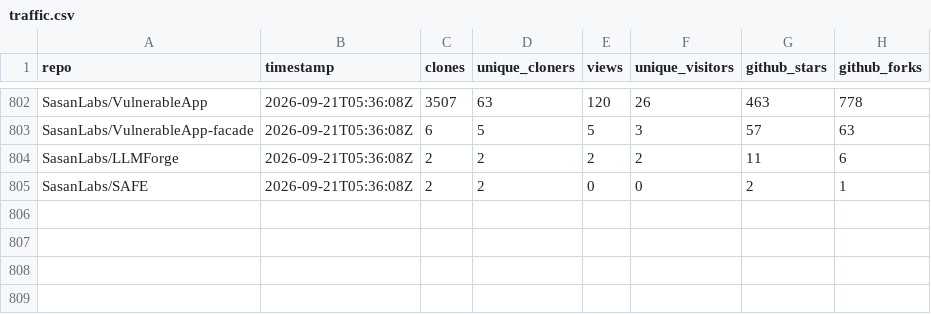
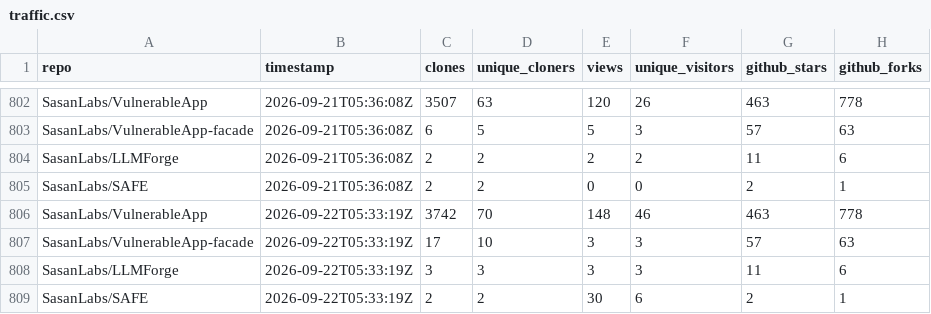
Before and after one commit to SasanLabs/VulnerableApp, a CSV file: metrics/traffic.csv, drawn as a sheet; only a part is shown, gaps mark what is left out; the diff names each change by its address in the sheet, - before the commit and + after, or states it on an @@ line.

Commit message:
Update multi-repo traffic metrics (2026-09-22T05:33:24Z)

```diff
--- a/metrics/traffic.csv
+++ b/metrics/traffic.csv
+row 806: SasanLabs/VulnerableApp | 2026-09-22T05:33:19Z | 3742 | 70 | 148 | 46 | 463 | 778
+row 807: SasanLabs/VulnerableApp-facade | 2026-09-22T05:33:19Z | 17 | 10 | 3 | 3 | 57 | 63
+row 808: SasanLabs/LLMForge | 2026-09-22T05:33:19Z | 3 | 3 | 3 | 3 | 11 | 6
+row 809: SasanLabs/SAFE | 2026-09-22T05:33:19Z | 2 | 2 | 30 | 6 | 2 | 1
```
Also changed, not shown: metrics/docker.csv, metrics/referrers.csv.
